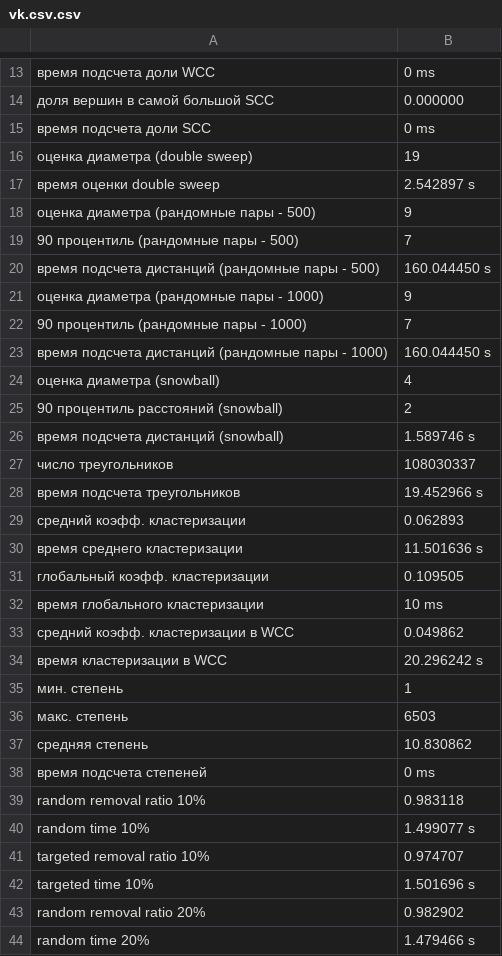
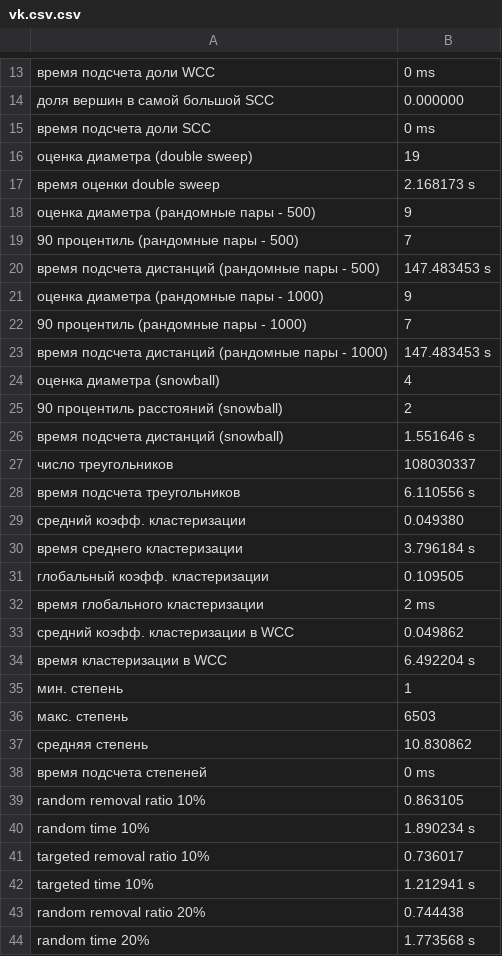
Before and after one commit to answerIII/Graph_Theory_LeetCode25, a CSV file: results/graphs/vk.csv.csv, drawn as a sheet; only a part is shown, gaps mark what is left out; the diff covers the shown part only.

```diff
--- a/results/graphs/vk.csv.csv
+++ b/results/graphs/vk.csv.csv
@@ -16,20 +16,20 @@
 оценка диаметра (double sweep),19
-время оценки double sweep,2.542897 s
+время оценки double sweep,2.168173 s
 оценка диаметра (рандомные пары - 500),9
 90 процентиль (рандомные пары - 500),7
-время подсчета дистанций (рандомные пары - 500),160.044450 s
+время подсчета дистанций (рандомные пары - 500),147.483453 s
 оценка диаметра (рандомные пары - 1000),9
 90 процентиль (рандомные пары - 1000),7
-время подсчета дистанций (рандомные пары - 1000),160.044450 s
+время подсчета дистанций (рандомные пары - 1000),147.483453 s
 оценка диаметра (snowball),4
 90 процентиль расстояний (snowball),2
-время подсчета дистанций (snowball),1.589746 s
+время подсчета дистанций (snowball),1.551646 s
 число треугольников,108030337
-время подсчета треугольников,19.452966 s
-средний коэфф. кластеризации,0.062893
-время среднего кластеризации,11.501636 s
+время подсчета треугольников,6.110556 s
+средний коэфф. кластеризации,0.049380
+время среднего кластеризации,3.796184 s
 глобальный коэфф. кластеризации,0.109505
-время глобального кластеризации,10 ms
+время глобального кластеризации,2 ms
 средний коэфф. кластеризации в WCC,0.049862
-время кластеризации в WCC,20.296242 s
+время кластеризации в WCC,6.492204 s
 мин. степень,1
@@ -38,7 +38,7 @@
 время подсчета степеней,0 ms
-random removal ratio 10%,0.983118
-random time 10%,1.499077 s
-targeted removal ratio 10%,0.974707
-targeted time 10%,1.501696 s
-random removal ratio 20%,0.982902
-random time 20%,1.479466 s
+random removal ratio 10%,0.863105
+random time 10%,1.890234 s
+targeted removal ratio 10%,0.736017
+targeted time 10%,1.212941 s
+random removal ratio 20%,0.744438
+random time 20%,1.773568 s
```
Also changed, not shown: 34 edited cells elsewhere in this file, results/graphs/CA-AstroPh.txt.csv, results/graphs/com-orkut.ungraph.txt.csv, 19 other files.
